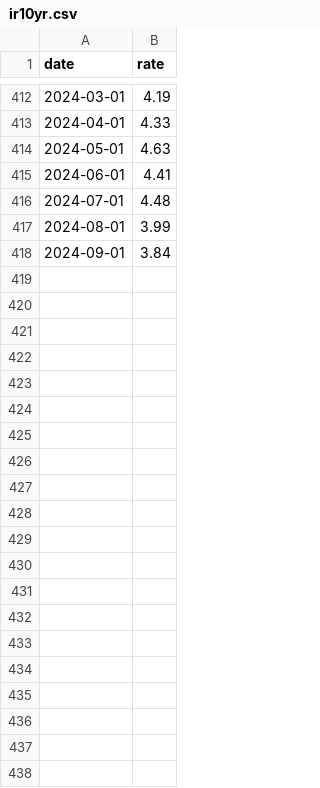
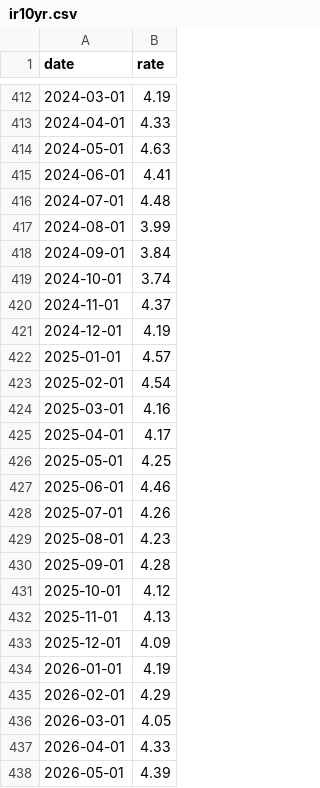
Before and after one commit to 22ermiller/ESGProject, a CSV file: data/ir10yr.csv, drawn as a sheet; only a part is shown, gaps mark what is left out.

```diff
--- a/data/ir10yr.csv
+++ b/data/ir10yr.csv
@@ -418 +418,21 @@ date,rate
 2024-09-01,3.84
+2024-10-01,3.74
+2024-11-01,4.37
+2024-12-01,4.19
+2025-01-01,4.57
+2025-02-01,4.54
+2025-03-01,4.16
+2025-04-01,4.17
+2025-05-01,4.25
+2025-06-01,4.46
+2025-07-01,4.26
+2025-08-01,4.23
+2025-09-01,4.28
+2025-10-01,4.12
+2025-11-01,4.13
+2025-12-01,4.09
+2026-01-01,4.19
+2026-02-01,4.29
+2026-03-01,4.05
+2026-04-01,4.33
+2026-05-01,4.39
```
Also changed, not shown: data/cpi.csv, data/full_ir.csv, 34 other files.
